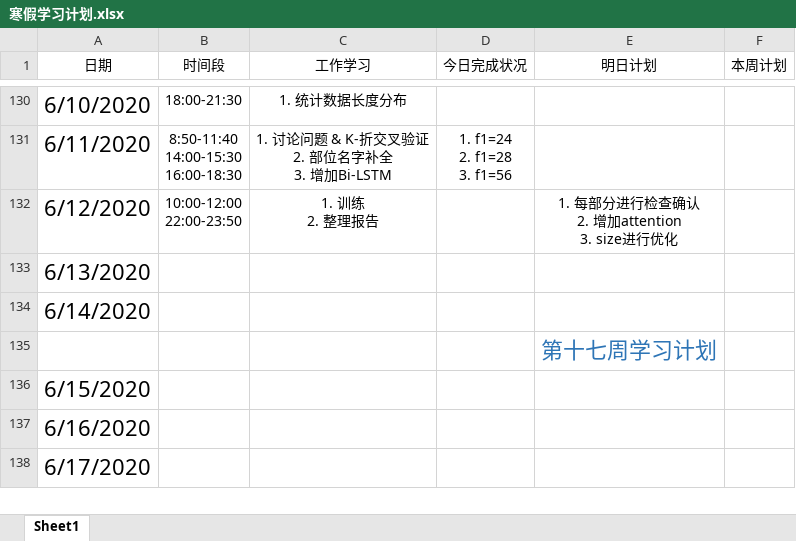
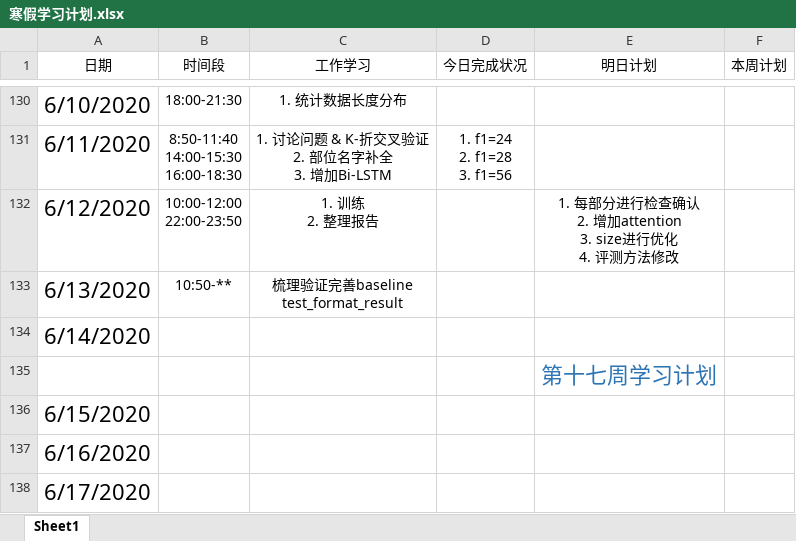
Before and after one commit to Just-silent/ner_re, an Excel workbook: doc/寒假学习计划.xlsx, sheet Sheet1, drawn as a sheet; only a part is shown, gaps mark what is left out; values as stored, in another font and other column widths than the file's, no borders; conditional formats and table styles not drawn; ↵ is a line break in a cell; the diff names each change by its address in the sheet, - before the commit and + after, or states it on an @@ line.

Commit message:
update doc

```diff
--- a/doc/寒假学习计划.xlsx (sheet Sheet1)
+++ b/doc/寒假学习计划.xlsx (sheet Sheet1)
-E132 (明日计划): 1. 每部分进行检查确认 ↵ 2. 增加attention ↵ 3. size进行优化
+E132 (明日计划): 1. 每部分进行检查确认 ↵ 2. 增加attention ↵ 3. size进行优化 ↵ 4. 评测方法修改
-B133 (时间段): (empty)
+B133 (时间段): 10:50-**
-C133 (工作学习): (empty)
+C133 (工作学习): 梳理验证完善baseline ↵ test_format_result
```
